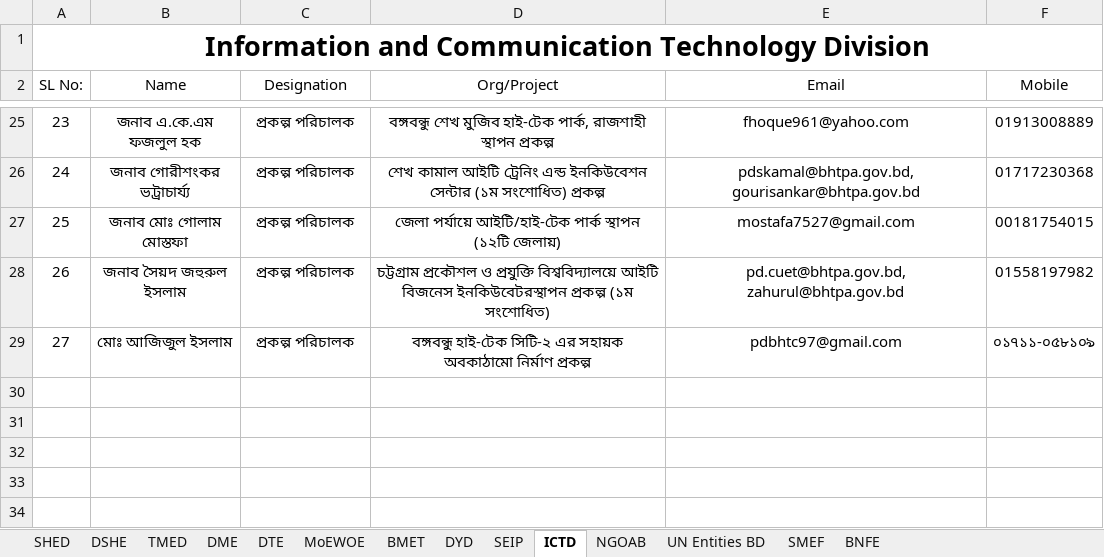
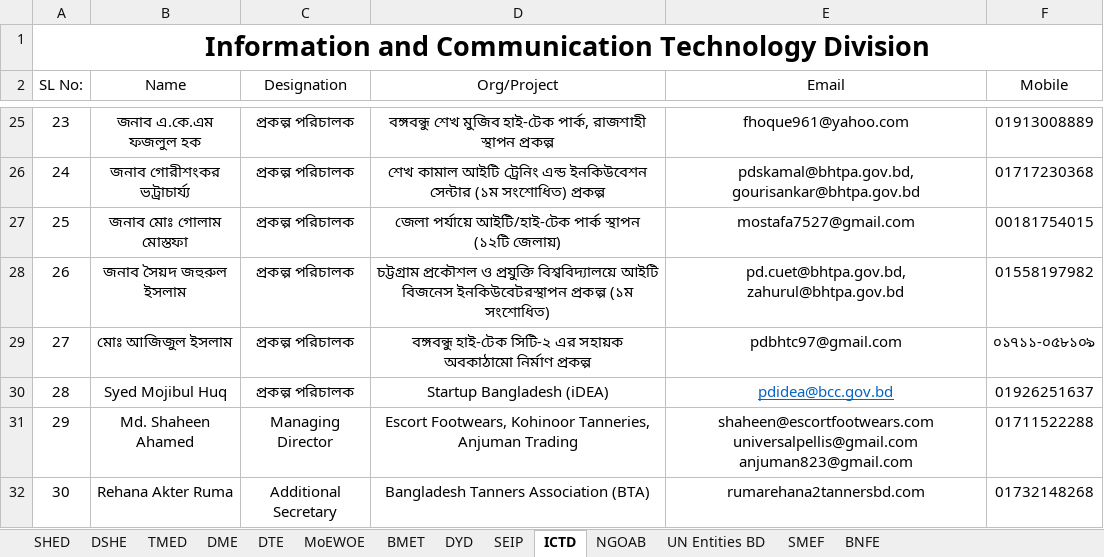
Before and after one commit to Shuvoneel/SRCL, an Excel workbook: Socheton/Contact/Contact_List.xlsx, sheet ICTD, drawn as a sheet; only a part is shown, gaps mark what is left out; values as stored, in another font and other column widths than the file's, no borders; the diff names each change by its address in the sheet, - before the commit and + after, or states it on an @@ line.

Commit message:
socheton contact updated

```diff
--- a/Socheton/Contact/Contact_List.xlsx (sheet ICTD)
+++ b/Socheton/Contact/Contact_List.xlsx (sheet ICTD)
+row 30: 28 | Syed Mojibul Huq | প্রকল্প পরিচালক | Startup Bangladesh (iDEA) | pdidea@bcc.gov.bd | 01926251637
+row 31: 29 | Md. Shaheen Ahamed | Managing Director | Escort Footwears, Kohinoor Tanneries, Anjuman Trading | shaheen@escortfootwears.com universalpellis@gmail.com anjuman823@gmail.com | 01711522288
+row 32: 30 | Rehana Akter Ruma | Additional Secretary | Bangladesh Tanners Association (BTA) | rumarehana2tannersbd.com | 01732148268
```
